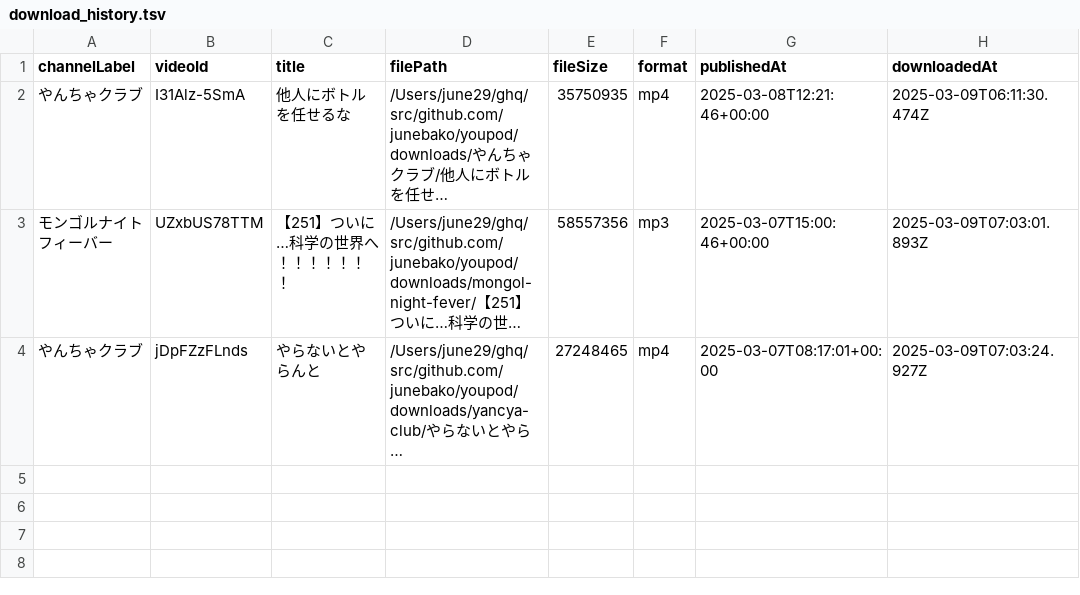
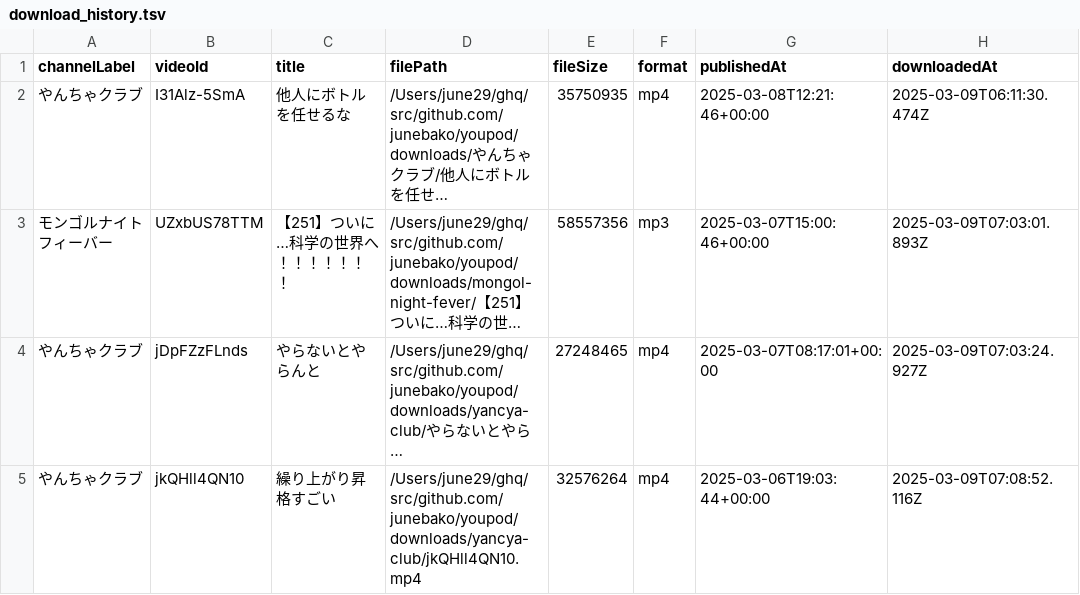
Before and after one commit to junebako/youpod, a TSV file: data/download_history.tsv, drawn as a sheet; long unchanged cells end in …; the diff names each change by its address in the sheet, - before the commit and + after, or states it on an @@ line.

```diff
--- a/data/download_history.tsv
+++ b/data/download_history.tsv
+row 5: やんちゃクラブ | jkQHll4QN10 | 繰り上がり昇格すごい | /Users/june29/ghq/src/github.com/junebako/youpod/downloads/yancya-club/jkQHll4QN10.mp4 | 32576264 | mp4 | 2025-03-06T19:03:44+00:00 | 2025-03-09T07:08:52.116Z
```
Also changed, not shown: 3 other files.
